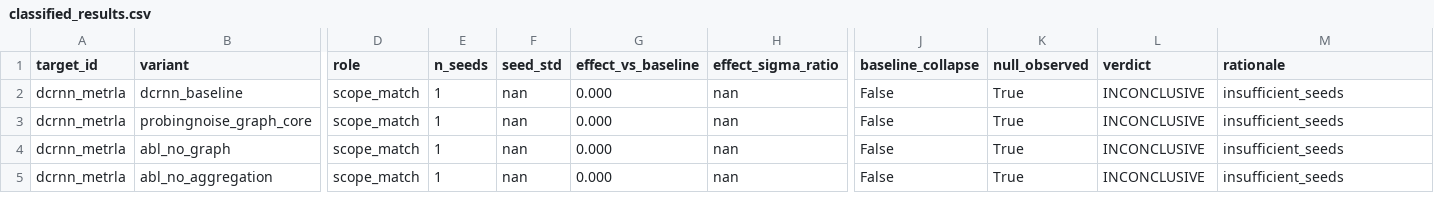
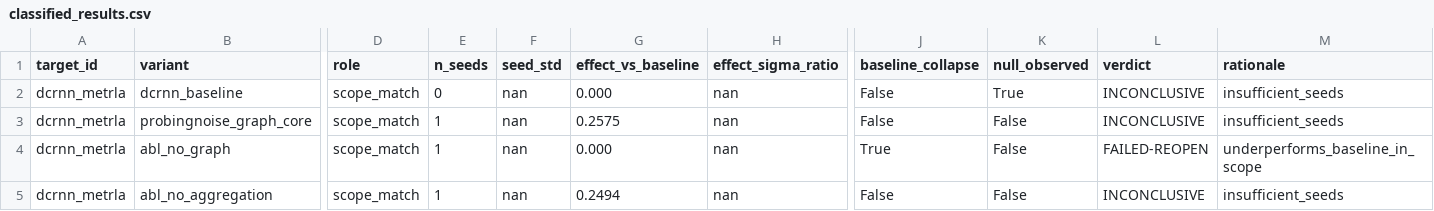
Before and after one commit to PatrickLimaS/DCRNN_PyTorch, a CSV file: empirical_validation/reporting/classified_results.csv, drawn as a sheet; only a part is shown, gaps mark what is left out; the diff names each change by its address in the sheet, - before the commit and + after, or states it on an @@ line.

```diff
--- a/empirical_validation/reporting/classified_results.csv
+++ b/empirical_validation/reporting/classified_results.csv
-E2 (n_seeds): 1
+E2 (n_seeds): 0
-G3 (effect_vs_baseline): 0.000
+G3 (effect_vs_baseline): 0.2575
-K3:K5 (null_observed): True
+K3:K5 (null_observed): False
-J4 (baseline_collapse): False
+J4 (baseline_collapse): True
-L4 (verdict): INCONCLUSIVE
+L4 (verdict): FAILED-REOPEN
-M4 (rationale): insufficient_seeds
+M4 (rationale): underperforms_baseline_in_scope
-G5 (effect_vs_baseline): 0.000
+G5 (effect_vs_baseline): 0.2494
```
Also changed, not shown: empirical_validation/reporting/summary_results.csv.
